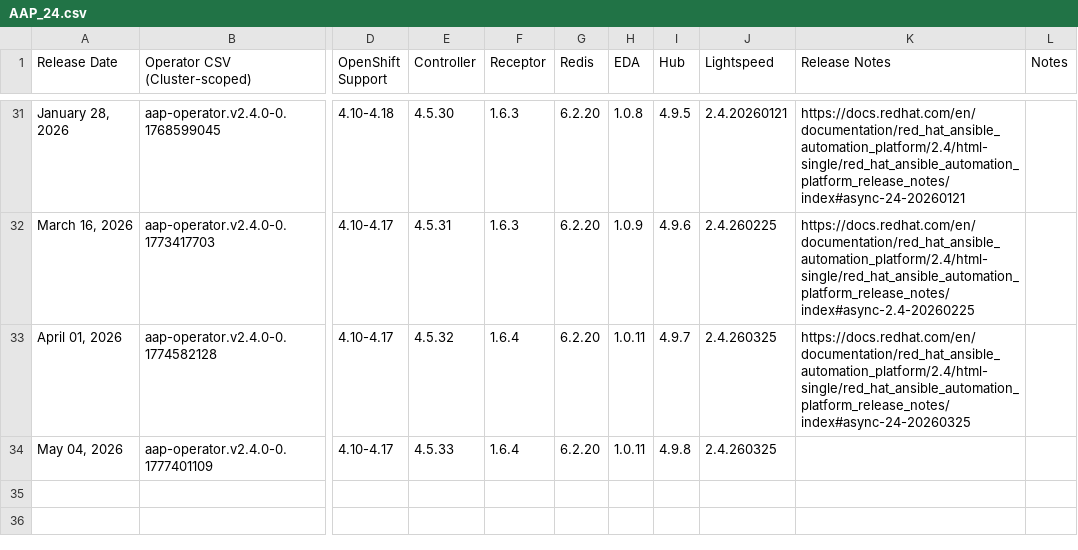
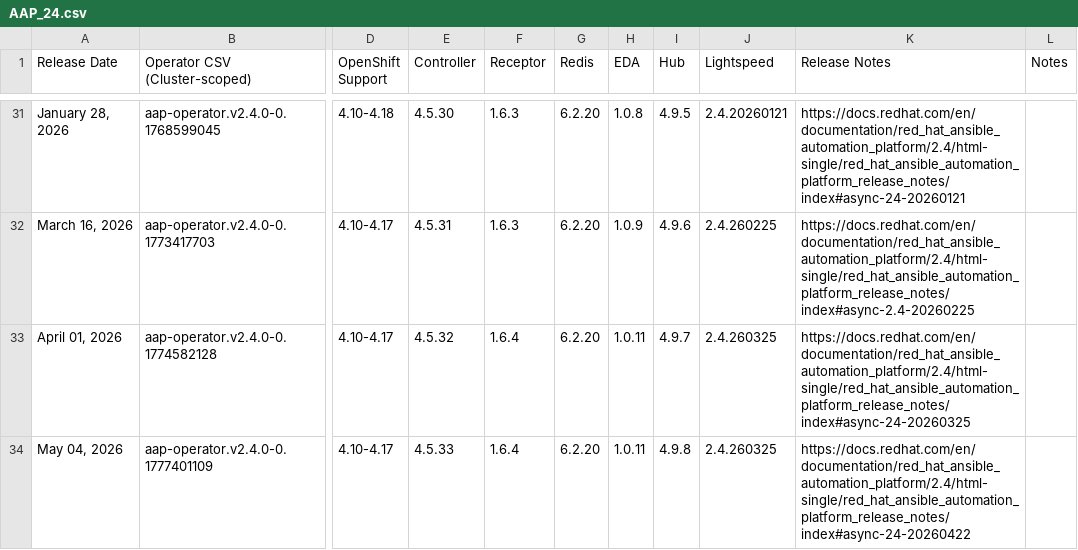
Before and after one commit to lennysh/aap-openshift-compatibility-matrix, a CSV file: data/AAP_24.csv, drawn as a sheet; only a part is shown, gaps mark what is left out; the diff names each change by its address in the sheet, - before the commit and + after, or states it on an @@ line.

Commit message:
update release note links

```diff
--- a/data/AAP_24.csv
+++ b/data/AAP_24.csv
-K34 (Release Notes): (empty)
+K34 (Release Notes): https://docs.redhat.com/en/documentation/red_hat_ansible_automation_platform/2.4/html-single/red_hat_ansible_automation_platform_release_notes/index#async-24-20260422
```
Also changed, not shown: data/AAP_25.csv, data/AAP_26.csv.
